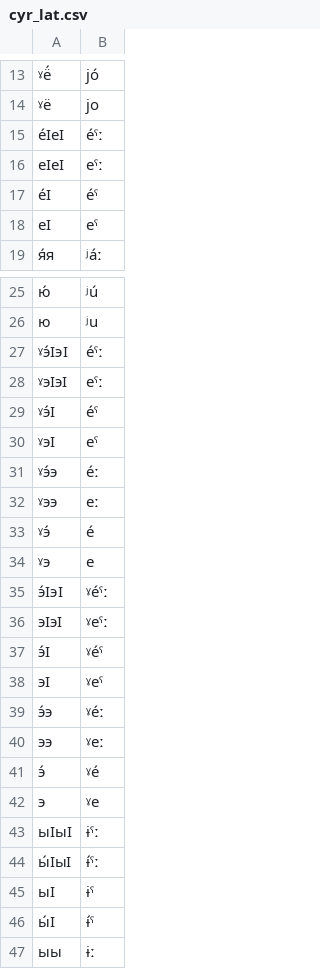
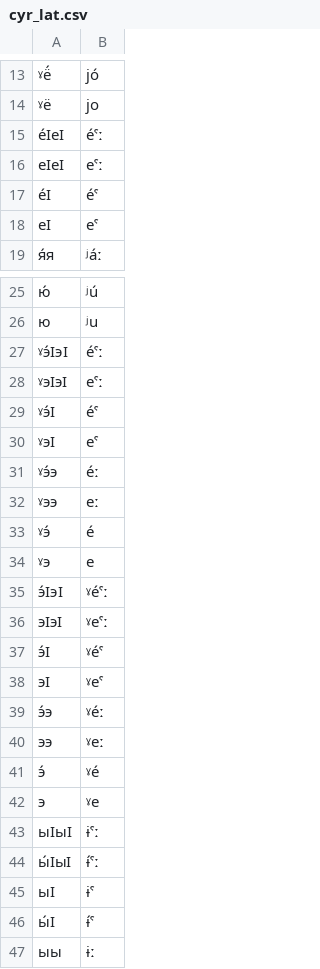
Before and after one commit to zhaaabka/kina_rutul, a CSV file: transliterator/cyr_lat.csv, drawn as a sheet; only a part is shown, gaps mark what is left out; the diff covers the shown part only; the diff names each change by its address in the sheet, - before the commit and + after, or states it on an @@ line.

Commit message:
Update cyr_lat.csv

```diff
--- a/transliterator/cyr_lat.csv
+++ b/transliterator/cyr_lat.csv
-B15: éˤː
+B15: éˁː
-B16: eˤː
+B16: eˁː
-B17: éˤ
+B17: éˁ
-B18: eˤ
+B18: eˁ
-B27: éˤː
+B27: éˁː
-B28: eˤː
+B28: eˁː
-B29: éˤ
+B29: éˁ
-B30: eˤ
+B30: eˁ
-B35: ˠéˤː
+B35: ˠéˁː
-B36: ˠeˤː
+B36: ˠeˁː
-B37: ˠéˤ
+B37: ˠéˁ
-B38: ˠeˤ
+B38: ˠeˁ
-B43: ɨˤː
+B43: ɨˁː
-B44: ɨ́ˤː
+B44: ɨ́ˁː
-B45: ɨˤ
+B45: ɨˁ
-B46: ɨ́ˤ
+B46: ɨ́ˁ
```
Also changed, not shown: 24 edited cells elsewhere in this file.
